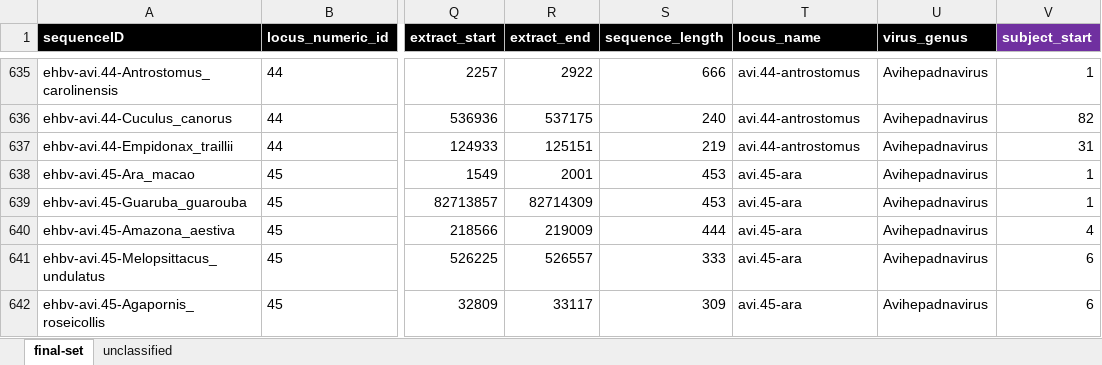
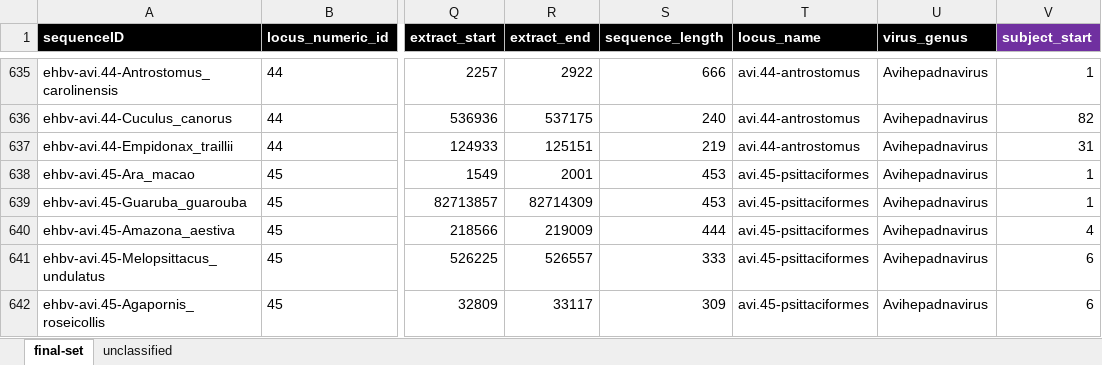
Before and after one commit to giffordlabcvr/Hepadnaviridae-GLUE, an Excel workbook: tabular/eve/ehbv-side-data.xlsx, sheet final-set, drawn as a sheet; only a part is shown, gaps mark what is left out; values as stored, in another font and other column widths than the file's, no borders; the diff covers the shown part only; the diff names each change by its address in the sheet, - before the commit and + after, or states it on an @@ line.

```diff
--- a/tabular/eve/ehbv-side-data.xlsx (sheet final-set)
+++ b/tabular/eve/ehbv-side-data.xlsx (sheet final-set)
-T638:T642 (locus_name): avi.45-ara
+T638:T642 (locus_name): avi.45-psittaciformes
```
Also changed, not shown: 1 removed row and 13 edited cells elsewhere in this sheet, 2 other files.
